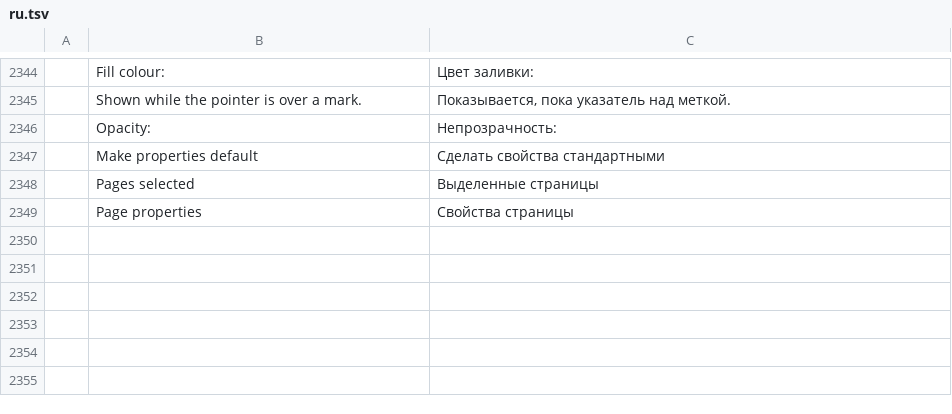
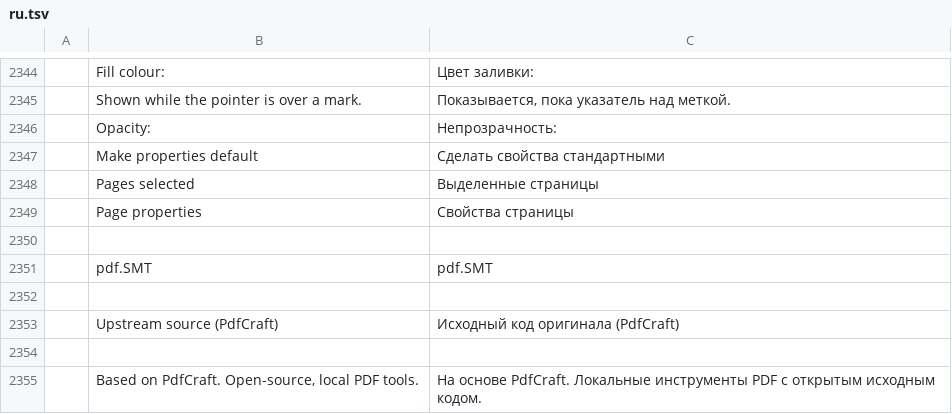
Before and after one commit to onizuka19ee/pdf-SMT, a TSV file: crates/ui-egui/src/i18n/ru.tsv, drawn as a sheet; only a part is shown, gaps mark what is left out; the diff names each change by its address in the sheet, - before the commit and + after, or states it on an @@ line.

```diff
--- a/crates/ui-egui/src/i18n/ru.tsv
+++ b/crates/ui-egui/src/i18n/ru.tsv
+row 2350: (empty)
+row 2351:  | pdf.SMT | pdf.SMT
+row 2352: (empty)
+row 2353:  | Upstream source (PdfCraft) | Исходный код оригинала (PdfCraft)
+row 2354: (empty)
+row 2355:  | Based on PdfCraft. Open-source, local PDF tools. | На основе PdfCraft. Локальные инструменты PDF с открытым исходным кодом.
```
Also changed, not shown: crates/ui-egui/src/i18n/bg.tsv, crates/ui-egui/src/i18n/el.tsv, 21 other files.
